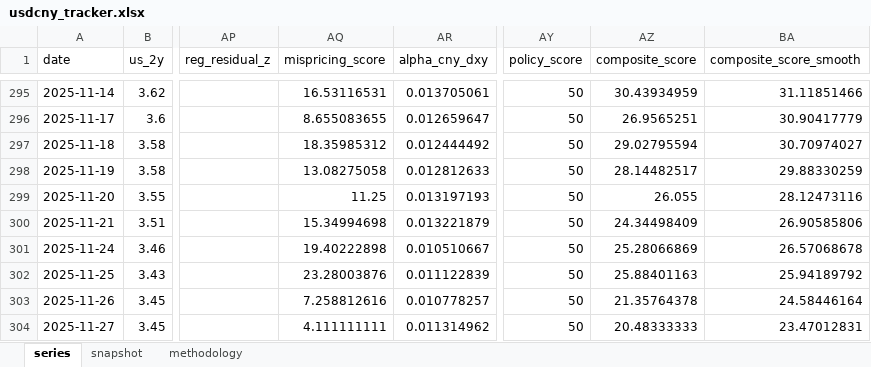
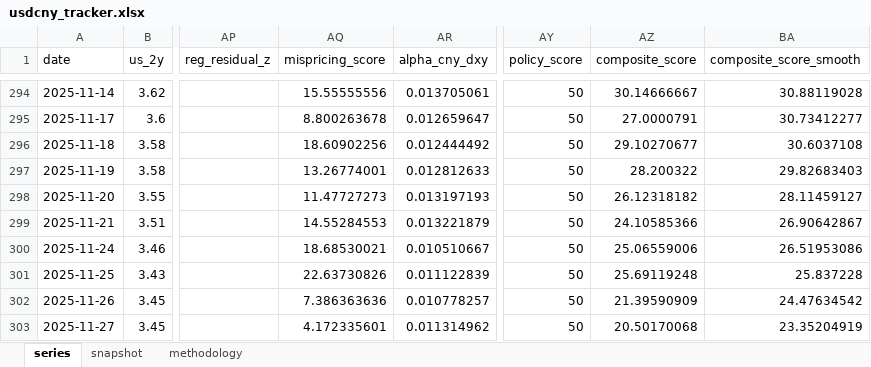
Before and after one commit to erickviann1-dev/usdcny-tracker, an Excel workbook: docs/usdcny_tracker.xlsx, sheet series, drawn as a sheet; only a part is shown, gaps mark what is left out; values as stored, in another font and other column widths than the file's, no borders; addresses are those after the commit; the diff covers the shown part only; the diff names each change by its address in the sheet, - before the commit and + after, or states it on an @@ line.

```diff
--- a/docs/usdcny_tracker.xlsx (sheet series)
+++ b/docs/usdcny_tracker.xlsx (sheet series)
-AQ294 (mispricing_score): 16.53116531
+AQ294 (mispricing_score): 15.55555556
-AZ294 (composite_score): 30.43934959
+AZ294 (composite_score): 30.14666667
-BA294 (composite_score_smooth): 31.11851466
+BA294 (composite_score_smooth): 30.88119028
-AQ295 (mispricing_score): 8.655083655
+AQ295 (mispricing_score): 8.800263678
-AZ295 (composite_score): 26.9565251
+AZ295 (composite_score): 27.0000791
-BA295 (composite_score_smooth): 30.90417779
+BA295 (composite_score_smooth): 30.73412277
-AQ296 (mispricing_score): 18.35985312
+AQ296 (mispricing_score): 18.60902256
-AZ296 (composite_score): 29.02795594
+AZ296 (composite_score): 29.10270677
-BA296 (composite_score_smooth): 30.70974027
+BA296 (composite_score_smooth): 30.6037108
-AQ297 (mispricing_score): 13.08275058
+AQ297 (mispricing_score): 13.26774001
-AZ297 (composite_score): 28.14482517
+AZ297 (composite_score): 28.200322
-BA297 (composite_score_smooth): 29.88330259
+BA297 (composite_score_smooth): 29.82683403
-AQ298 (mispricing_score): 11.25
+AQ298 (mispricing_score): 11.47727273
-AZ298 (composite_score): 26.055
+AZ298 (composite_score): 26.12318182
-BA298 (composite_score_smooth): 28.12473116
+BA298 (composite_score_smooth): 28.11459127
-AQ299 (mispricing_score): 15.34994698
+AQ299 (mispricing_score): 14.55284553
-AZ299 (composite_score): 24.34498409
+AZ299 (composite_score): 24.10585366
-BA299 (composite_score_smooth): 26.90585806
+BA299 (composite_score_smooth): 26.90642867
-AQ300 (mispricing_score): 19.40222898
+AQ300 (mispricing_score): 18.68530021
-AZ300 (composite_score): 25.28066869
+AZ300 (composite_score): 25.06559006
-BA300 (composite_score_smooth): 26.57068678
+BA300 (composite_score_smooth): 26.51953086
-AQ301 (mispricing_score): 23.28003876
+AQ301 (mispricing_score): 22.63730826
-AZ301 (composite_score): 25.88401163
+AZ301 (composite_score): 25.69119248
-BA301 (composite_score_smooth): 25.94189792
+BA301 (composite_score_smooth): 25.837228
-AQ302 (mispricing_score): 7.258812616
+AQ302 (mispricing_score): 7.386363636
-AZ302 (composite_score): 21.35764378
+AZ302 (composite_score): 21.39590909
-BA302 (composite_score_smooth): 24.58446164
+BA302 (composite_score_smooth): 24.47634542
-AQ303 (mispricing_score): 4.111111111
+AQ303 (mispricing_score): 4.172335601
-AZ303 (composite_score): 20.48333333
+AZ303 (composite_score): 20.50170068
-BA303 (composite_score_smooth): 23.47012831
+BA303 (composite_score_smooth): 23.35204919
```
Also changed, not shown: 1 added row, 1 removed row and 1229 edited cells elsewhere in this sheet, sheet snapshot, 3 other files.
